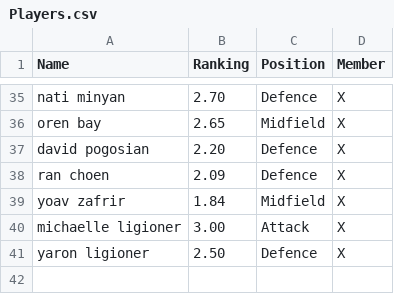
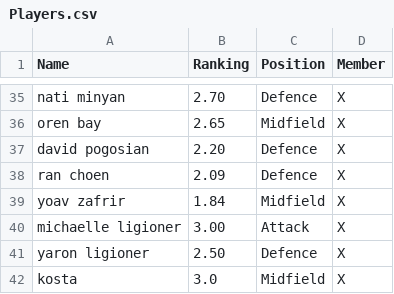
Before and after one commit to hodg300/Football-server, a CSV file: PlayersDB/Players.csv, drawn as a sheet; only a part is shown, gaps mark what is left out; the diff names each change by its address in the sheet, - before the commit and + after, or states it on an @@ line.

Commit message:
Update Players.csv

```diff
--- a/PlayersDB/Players.csv
+++ b/PlayersDB/Players.csv
+row 42: kosta | 3.0 | Midfield | X
```
